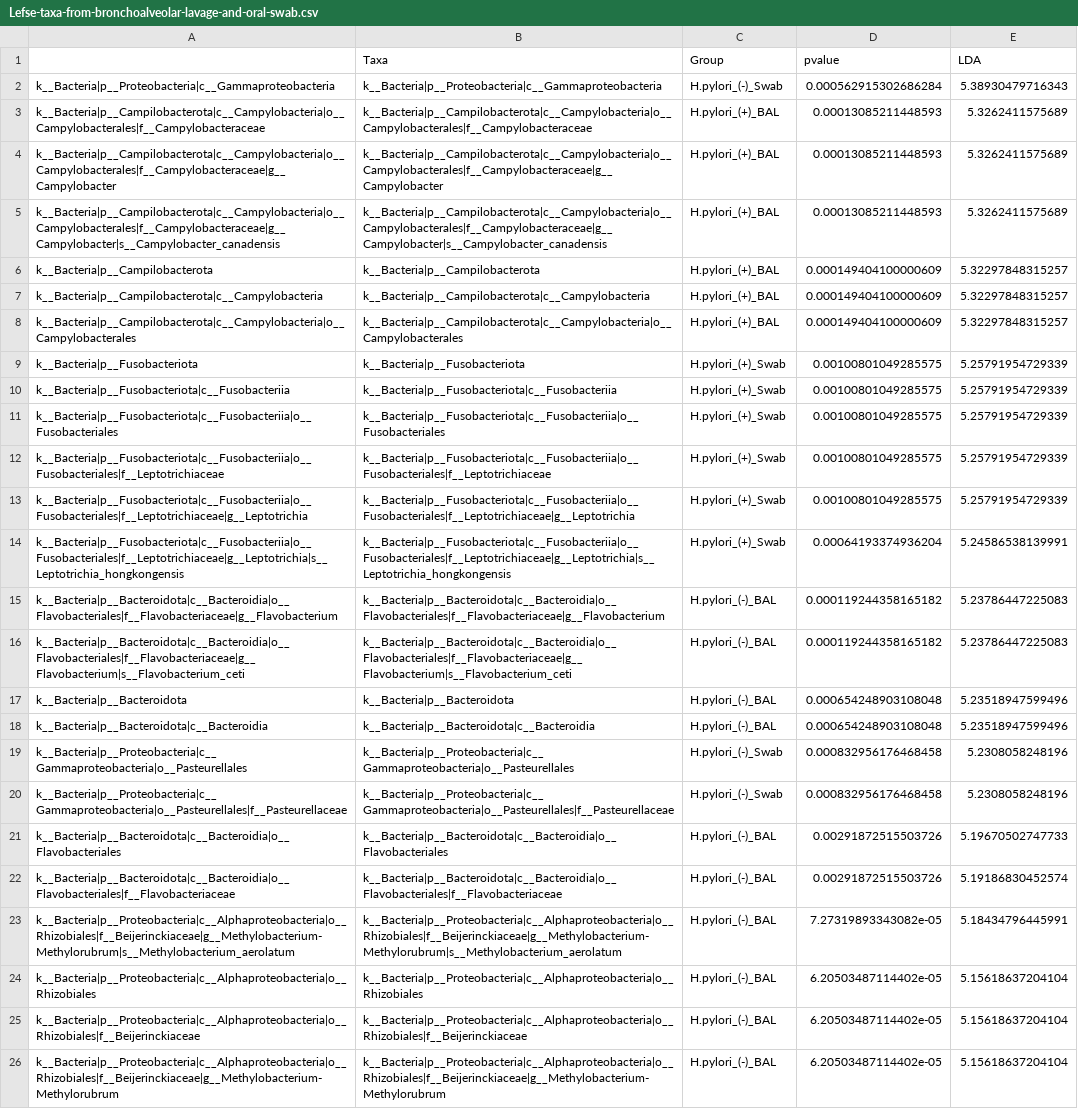
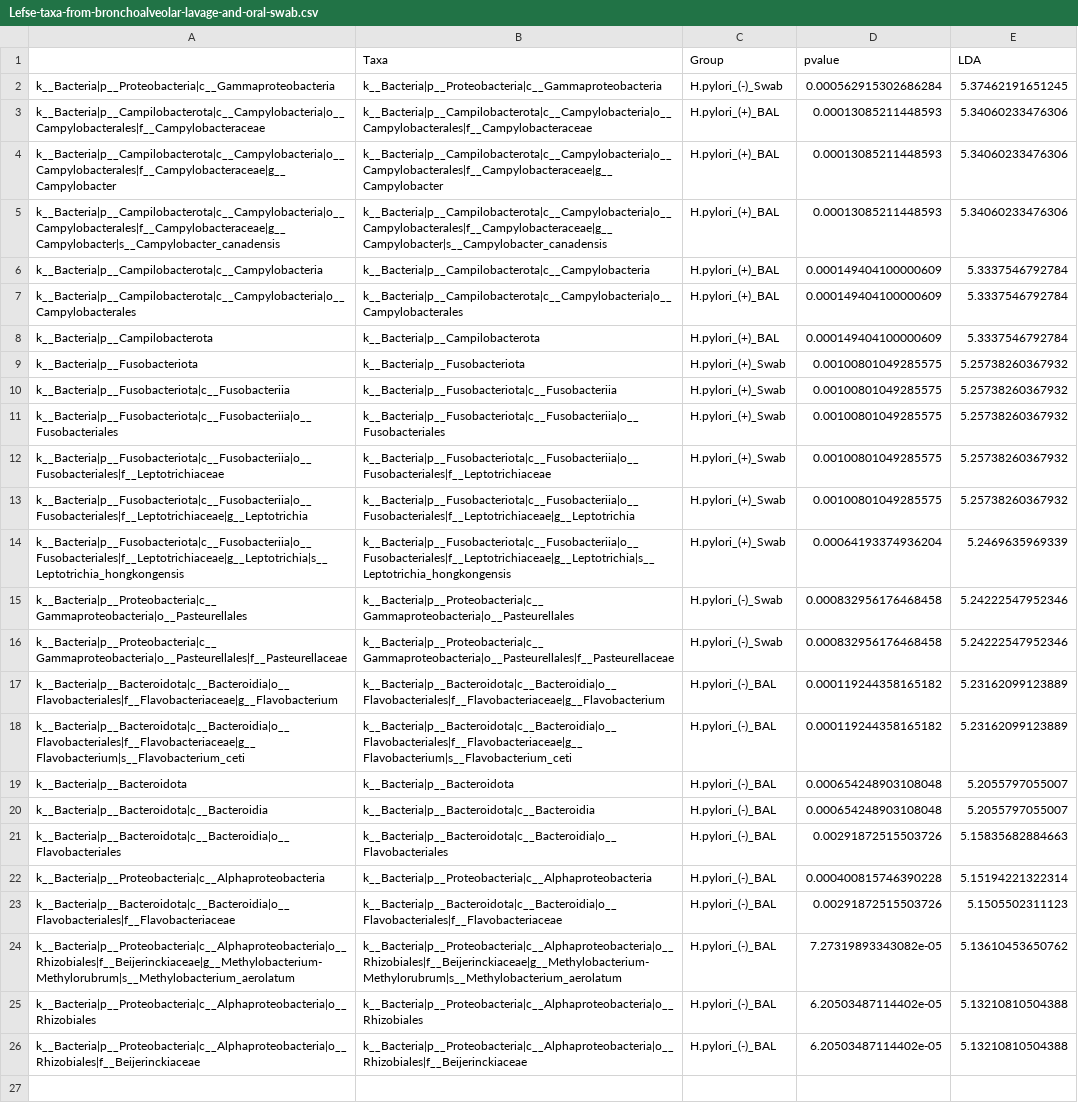
Before and after one commit to nasiegel88/H.pylori-siegel_et_al_2022, a CSV file: results/Lefse-taxa-from-bronchoalveolar-lavage-and-oral-swab.csv, drawn as a sheet; removed rows and columns are numbered as before the commit, all else as after; the diff names each change by its address in the sheet, - before the commit and + after, or states it on an @@ line.

```diff
--- a/results/Lefse-taxa-from-bronchoalveolar-lavage-and-oral-swab.csv
+++ b/results/Lefse-taxa-from-bronchoalveolar-lavage-and-oral-swab.csv
-E2 (LDA): 5.38930479716343
+E2 (LDA): 5.37462191651245
-E3:E5 (LDA): 5.3262411575689
+E3:E5 (LDA): 5.34060233476306
-row 6: k__Bacteria|p__Campilobacterota | k__Bacteria|p__Campilobacterota | H.pylori_(+)_BAL | 0.000149404100000609 | 5.32297848315257
-E6:E7 (LDA): 5.32297848315257
+E6:E7 (LDA): 5.3337546792784
+row 8: k__Bacteria|p__Campilobacterota | k__Bacteria|p__Campilobacterota | H.pylori_(+)_BAL | 0.000149404100000609 | 5.3337546792784
-E9:E13 (LDA): 5.25791954729339
+E9:E13 (LDA): 5.25738260367932
-E14 (LDA): 5.24586538139991
+E14 (LDA): 5.2469635969339
+row 15: k__Bacteria|p__Proteobacteria|c__Gammaproteobacteria|o__Pasteurellales | k__Bacteria|p__Proteobacteria|c__Gammaproteobacteria|o__Pasteurellales | H.pylori_(-)_Swab | 0.000832956176468458 | 5.24222547952346
+row 16: k__Bacteria|p__Proteobacteria|c__Gammaproteobacteria|o__Pasteurellales|f__Pasteurellaceae | k__Bacteria|p__Proteobacteria|c__Gammaproteobacteria|o__Pasteurellales|f__Pasteurellaceae | H.pylori_(-)_Swab | 0.000832956176468458 | 5.24222547952346
-E17:E18 (LDA): 5.23786447225083
+E17:E18 (LDA): 5.23162099123889
-E19:E20 (LDA): 5.23518947599496
+E19:E20 (LDA): 5.2055797055007
-row 19: k__Bacteria|p__Proteobacteria|c__Gammaproteobacteria|o__Pasteurellales | k__Bacteria|p__Proteobacteria|c__Gammaproteobacteria|o__Pasteurellales | H.pylori_(-)_Swab | 0.000832956176468458 | 5.2308058248196
-row 20: k__Bacteria|p__Proteobacteria|c__Gammaproteobacteria|o__Pasteurellales|f__Pasteurellaceae | k__Bacteria|p__Proteobacteria|c__Gammaproteobacteria|o__Pasteurellales|f__Pasteurellaceae | H.pylori_(-)_Swab | 0.000832956176468458 | 5.2308058248196
-E21 (LDA): 5.19670502747733
+E21 (LDA): 5.15835682884663
+row 22: k__Bacteria|p__Proteobacteria|c__Alphaproteobacteria | k__Bacteria|p__Proteobacteria|c__Alphaproteobacteria | H.pylori_(-)_BAL | 0.000400815746390228 | 5.15194221322314
-E23 (LDA): 5.19186830452574
+E23 (LDA): 5.1505502311123
-E24 (LDA): 5.18434796445991
+E24 (LDA): 5.13610453650762
-E25:E26 (LDA): 5.15618637204104
+E25:E26 (LDA): 5.13210810504388
-row 26: k__Bacteria|p__Proteobacteria|c__Alphaproteobacteria|o__Rhizobiales|f__Beijerinckiaceae|g__Methylobacterium-Methylorubrum | k__Bacteria|p__Proteobacteria|c__Alphaproteobacteria|o__Rhizobiales|f__Beijerinckiaceae|g__Methylobacterium-Methylorubrum | H.pylori_(-)_BAL | 6.20503487114402e-05 | 5.15618637204104
```
Also changed, not shown: results/Lefse-Taxa-from-Bronchoalveolar-Lavage.csv, results/Lefse-taxa-from-oral-swabs.csv, 14 other files.
